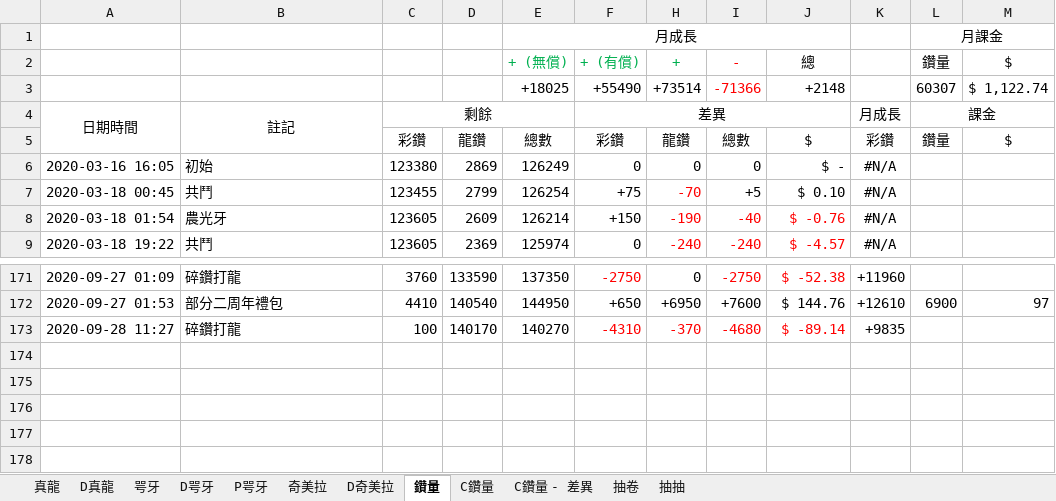
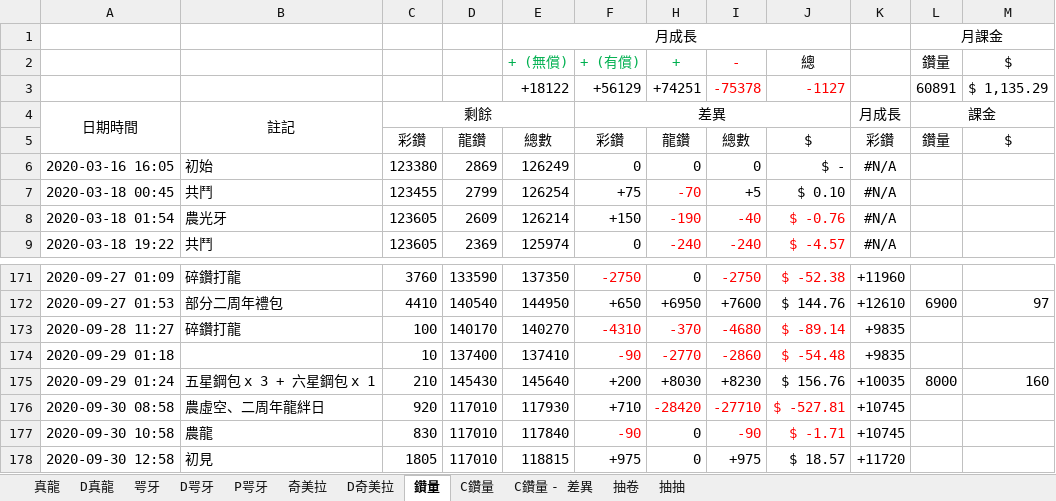
Before and after one commit to RaenonX-DL/dragalia-data-track, an Excel workbook: Dragalia Data.xlsx, sheet 鑽量, drawn as a sheet; only a part is shown, gaps mark what is left out; values as stored, in another font and other column widths than the file's, no borders; removed rows and columns are numbered as before the commit, all else as after; the diff names each change by its address in the sheet, - before the commit and + after, or states it on an @@ line.

```diff
--- a/Dragalia Data.xlsx (sheet 鑽量)
+++ b/Dragalia Data.xlsx (sheet 鑽量)
-row 3:  |  |  |  | +18025 | +55490 | +73514 | -71366 | +2148 |  | 60307 | $ 1,122.74
+row 3:  |  |  |  | +18122 | +56129 | +74251 | -75378 | -1127 |  | 60891 | $ 1,135.29
+row 174: 2020-09-29 01:18 |  | 10 | 137400 | 137410 | -90 | -2770 | -2860 | $ -54.48 | +9835
+row 175: 2020-09-29 01:24 | 五星鋼包 x 3 + 六星鋼包 x 1 | 210 | 145430 | 145640 | +200 | +8030 | +8230 | $ 156.76 | +10035 | 8000 | 160
+row 176: 2020-09-30 08:58 | 農虛空、二周年龍絆日 | 920 | 117010 | 117930 | +710 | -28420 | -27710 | $ -527.81 | +10745
+row 177: 2020-09-30 10:58 | 農龍 | 830 | 117010 | 117840 | -90 | 0 | -90 | $ -1.71 | +10745
+row 178: 2020-09-30 12:58 | 初見 | 1805 | 117010 | 118815 | +975 | 0 | +975 | $ 18.57 | +11720
```
Also changed, not shown: sheet D真龍, sheet 咢牙, sheet 抽抽, sheet 真龍, sheet D咢牙, sheet 抽卷, formulas that keep their value, hidden cells, charts or pictures, 4 other files.
